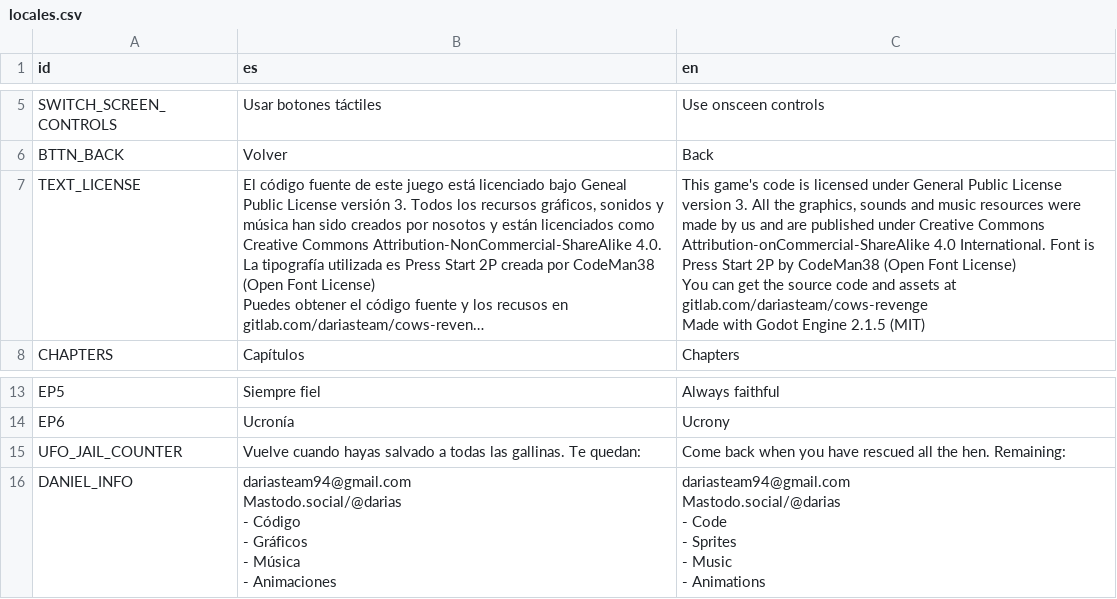
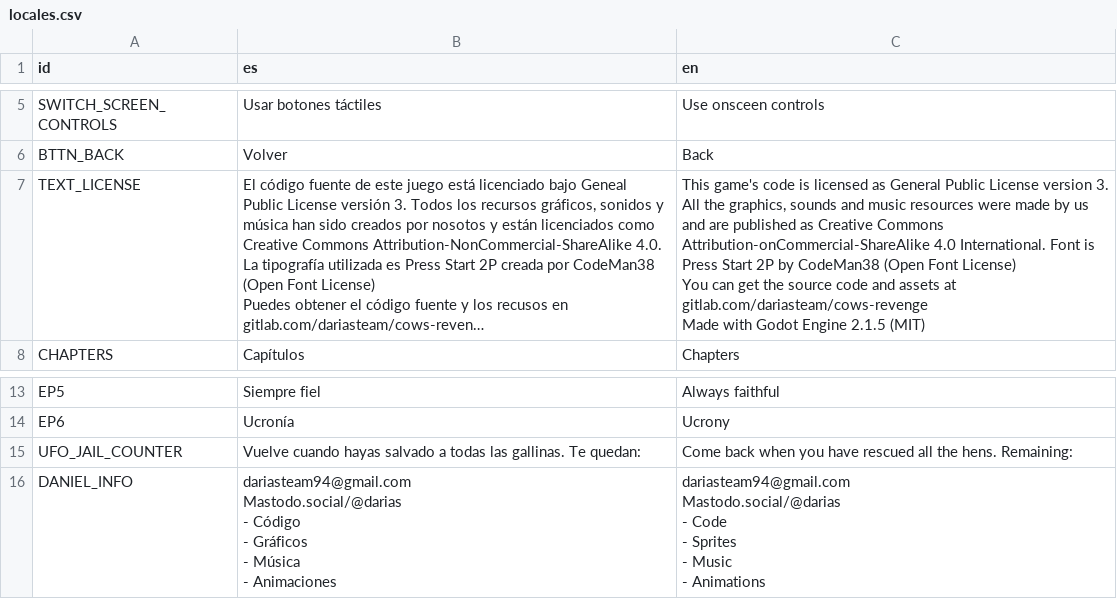
Before and after one commit to Dariasteam/Cows-Revenge, a CSV file: Locales/locales.csv, drawn as a sheet; only a part is shown, gaps mark what is left out; long unchanged cells end in …; the diff names each change by its address in the sheet, - before the commit and + after, or states it on an @@ line.

Commit message:
Fix translation

```diff
--- a/Locales/locales.csv
+++ b/Locales/locales.csv
-C7 (en): …is licensed under General Public License version 3. All the graphics, sounds and music resources were made by us and are published under Creative Commons…
+C7 (en): …is licensed as General Public License version 3. All the graphics, sounds and music resources were made by us and are published as Creative Commons…
-C15 (en): …all the hen. Remaining:
+C15 (en): …all the hens. Remaining:
```
Also changed, not shown: 9 other files.
